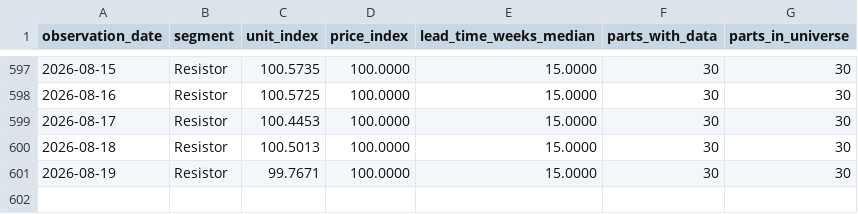
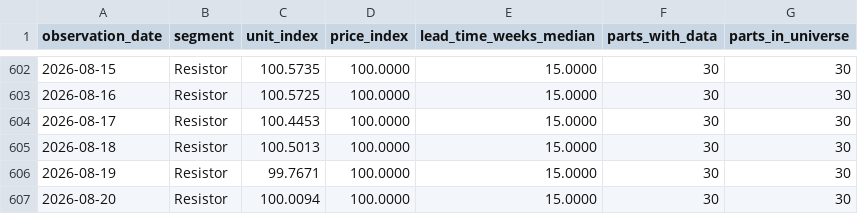
Before and after one commit to yihongzhang728/vishay-channel-tracker, a CSV file: data/indices.csv, drawn as a sheet; only a part is shown, gaps mark what is left out; the diff covers the shown part only; the diff names each change by its address in the sheet, - before the commit and + after, or states it on an @@ line.

```diff
--- a/data/indices.csv
+++ b/data/indices.csv
+row 607: 2026-08-20 | Resistor | 100.0094 | 100.0000 | 15.0000 | 30 | 30
```
Also changed, not shown: 5 added rows elsewhere in this file, 2 other files.
